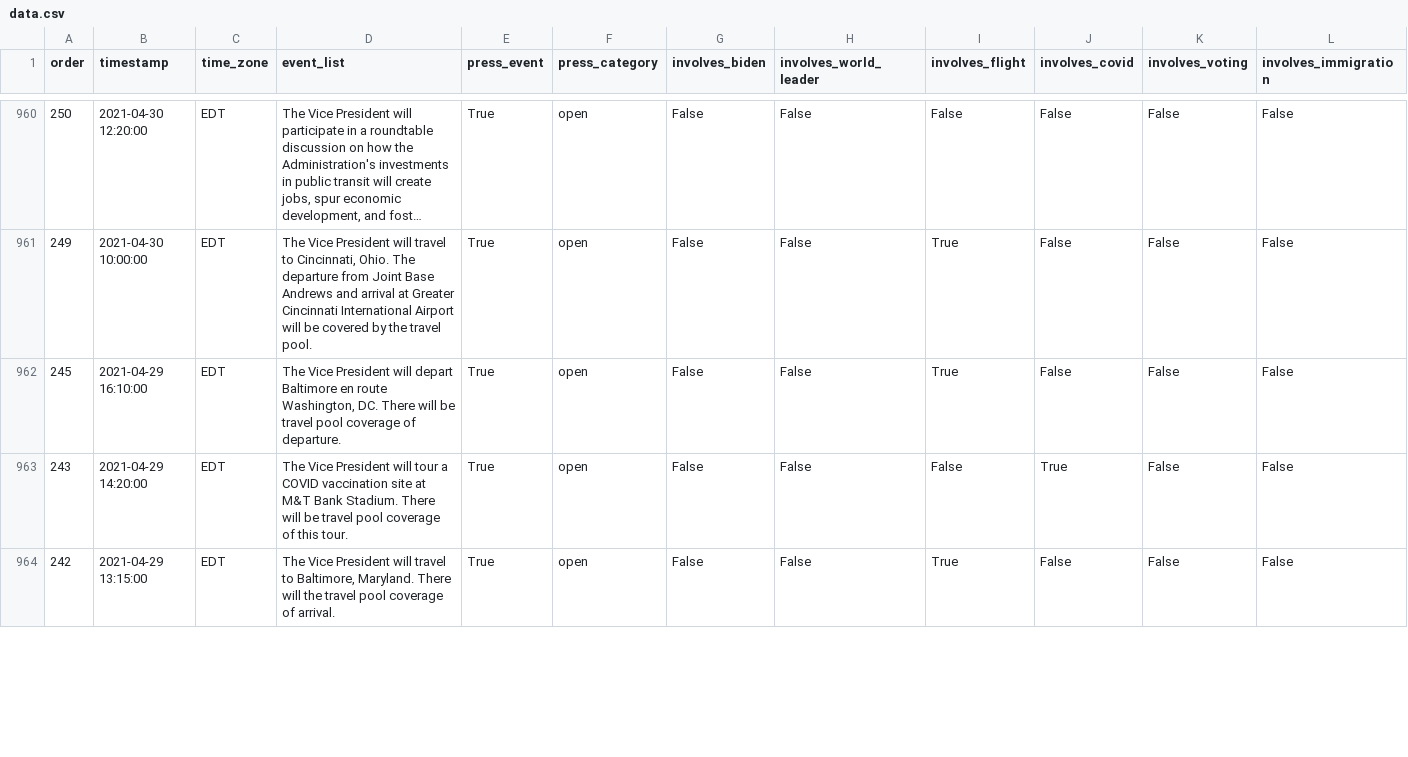
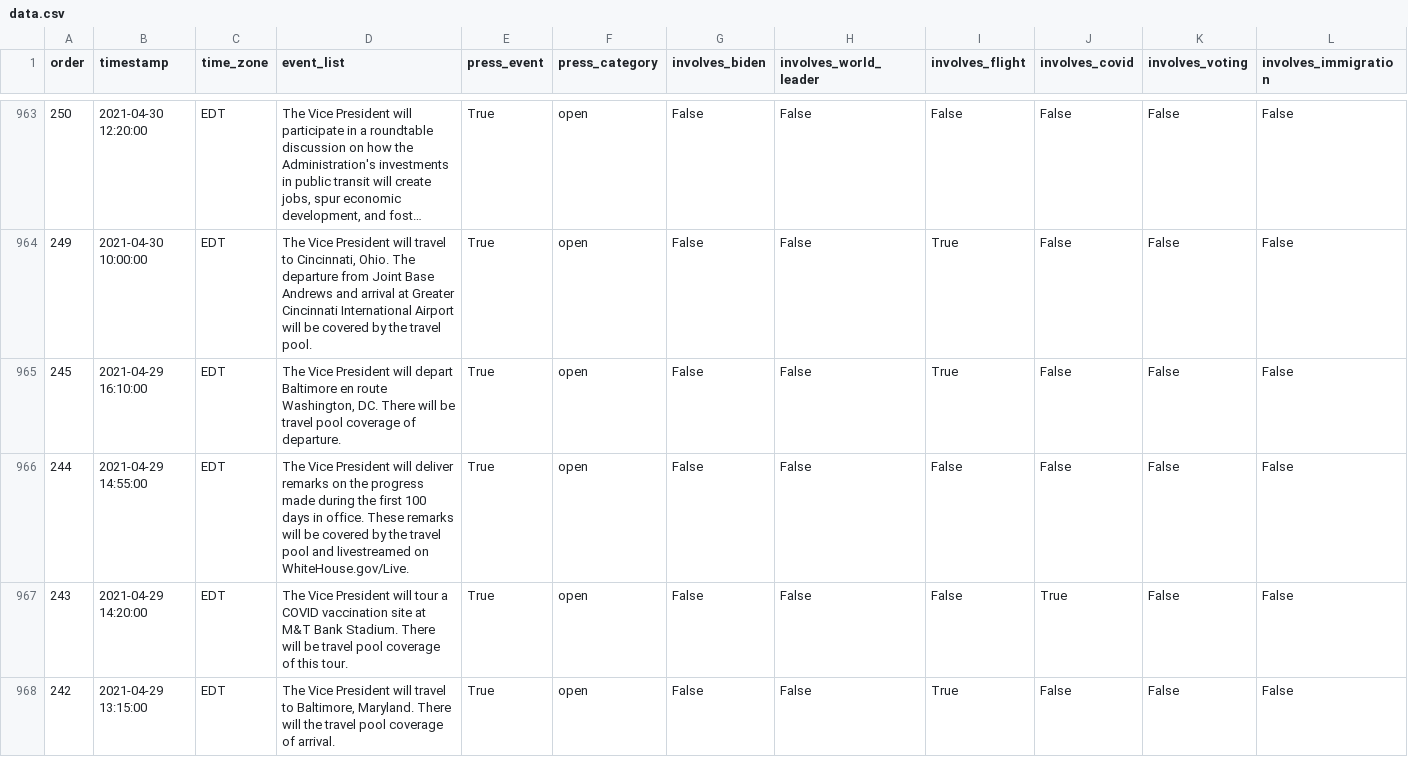
Before and after one commit to datadesk/kamala-harris-schedules, a CSV file: data.csv, drawn as a sheet; only a part is shown, gaps mark what is left out; long unchanged cells end in …; rows hold the shown columns only; the diff covers the shown part only; the diff names each change by its address in the sheet, - before the commit and + after, or states it on an @@ line.

```diff
--- a/data.csv
+++ b/data.csv
+row 966: 244 | 2021-04-29 14:55:00 | EDT | The Vice President will deliver remarks on the progress made during the first 100 days in office. These remarks will be covered by the travel pool and livestreamed on WhiteHouse.gov/Live. | True | open | False | False | False | False | False | False
```
Also changed, not shown: 5 added rows, 3 removed rows and 1 edited cell elsewhere in this file.
